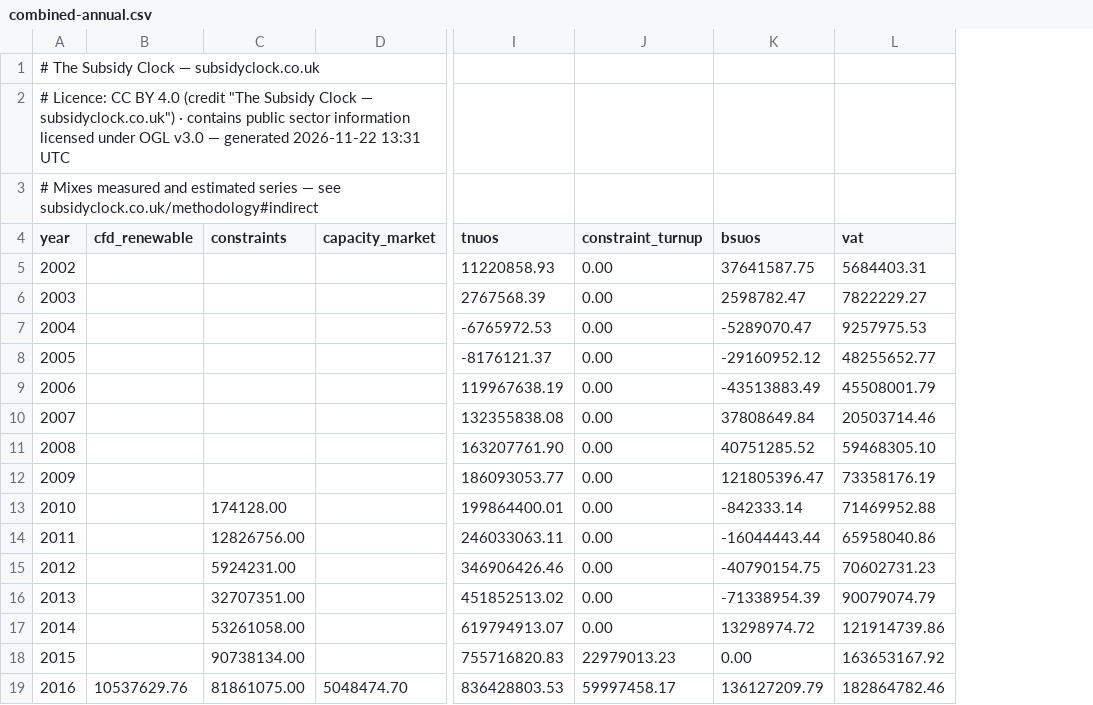
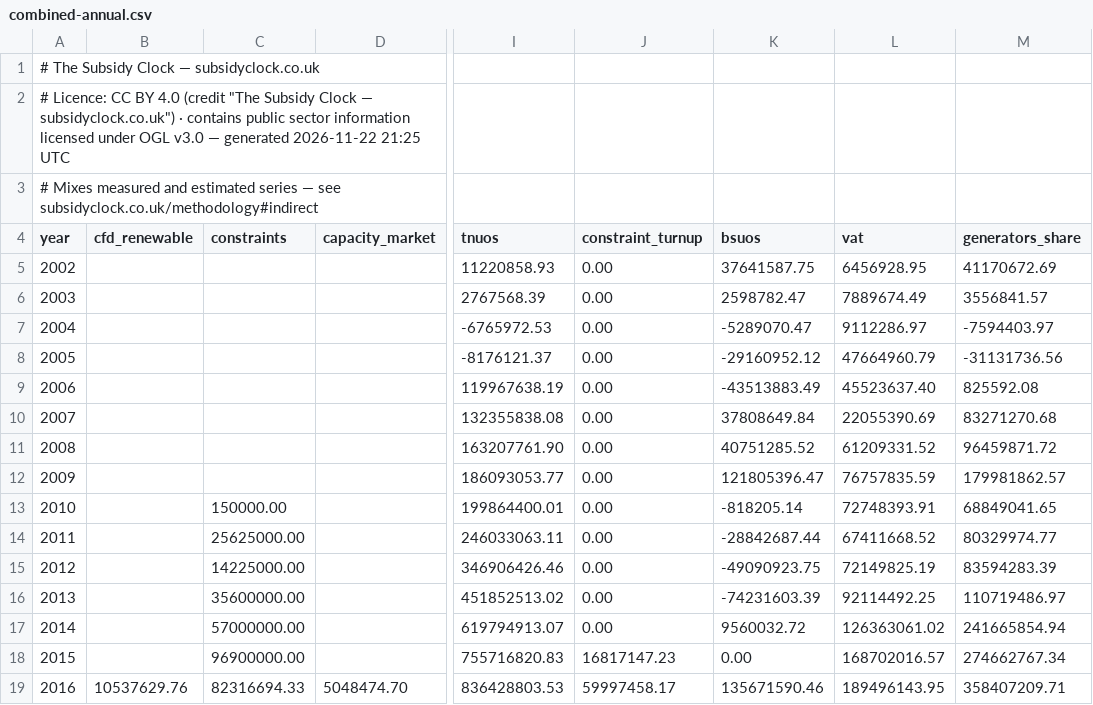
Before and after one commit to richardjlyon/subsidy-clock, a CSV file: site/data/combined-annual.csv, drawn as a sheet; only a part is shown, gaps mark what is left out; the diff covers the shown part only; the diff names each change by its address in the sheet, - before the commit and + after, or states it on an @@ line.

```diff
--- a/site/data/combined-annual.csv
+++ b/site/data/combined-annual.csv
+column M (generators_share), rows 5-19: 41170672.69 | 3556841.57 | -7594403.97 | -31131736.56 | 825592.08 | 83271270.68 | 96459871.72 | 179981862.57 | 68849041.65 | 80329974.77 | 83594283.39 | 110719486.97 | 241665854.94 | 274662767.34 | 358407209.71
-A2 (year): …generated 2026-11-22 13:31 UTC
+A2 (year): …generated 2026-11-22 21:25 UTC
-L5 (vat): 5684403.31
+L5 (vat): 6456928.95
-L6 (vat): 7822229.27
+L6 (vat): 7889674.49
-L7 (vat): 9257975.53
+L7 (vat): 9112286.97
-L8 (vat): 48255652.77
+L8 (vat): 47664960.79
-L9 (vat): 45508001.79
+L9 (vat): 45523637.40
-L10 (vat): 20503714.46
+L10 (vat): 22055390.69
-L11 (vat): 59468305.10
+L11 (vat): 61209331.52
-L12 (vat): 73358176.19
+L12 (vat): 76757835.59
-C13 (constraints): 174128.00
+C13 (constraints): 150000.00
-K13 (bsuos): -842333.14
+K13 (bsuos): -818205.14
-L13 (vat): 71469952.88
+L13 (vat): 72748393.91
-C14 (constraints): 12826756.00
+C14 (constraints): 25625000.00
-K14 (bsuos): -16044443.44
+K14 (bsuos): -28842687.44
-L14 (vat): 65958040.86
+L14 (vat): 67411668.52
-C15 (constraints): 5924231.00
+C15 (constraints): 14225000.00
-K15 (bsuos): -40790154.75
+K15 (bsuos): -49090923.75
-L15 (vat): 70602731.23
+L15 (vat): 72149825.19
-C16 (constraints): 32707351.00
+C16 (constraints): 35600000.00
-K16 (bsuos): -71338954.39
+K16 (bsuos): -74231603.39
-L16 (vat): 90079074.79
+L16 (vat): 92114492.25
-C17 (constraints): 53261058.00
+C17 (constraints): 57000000.00
-K17 (bsuos): 13298974.72
+K17 (bsuos): 9560032.72
-L17 (vat): 121914739.86
+L17 (vat): 126363061.02
-C18 (constraints): 90738134.00
+C18 (constraints): 96900000.00
-J18 (constraint_turnup): 22979013.23
+J18 (constraint_turnup): 16817147.23
-L18 (vat): 163653167.92
+L18 (vat): 168702016.57
-C19 (constraints): 81861075.00
+C19 (constraints): 82316694.33
-K19 (bsuos): 136127209.79
+K19 (bsuos): 135671590.46
-L19 (vat): 182864782.46
+L19 (vat): 189496143.95
```
Also changed, not shown: 23 edited cells elsewhere in this file, site/data/bsuos.csv, site/data/changelog.csv, 43 other files.
